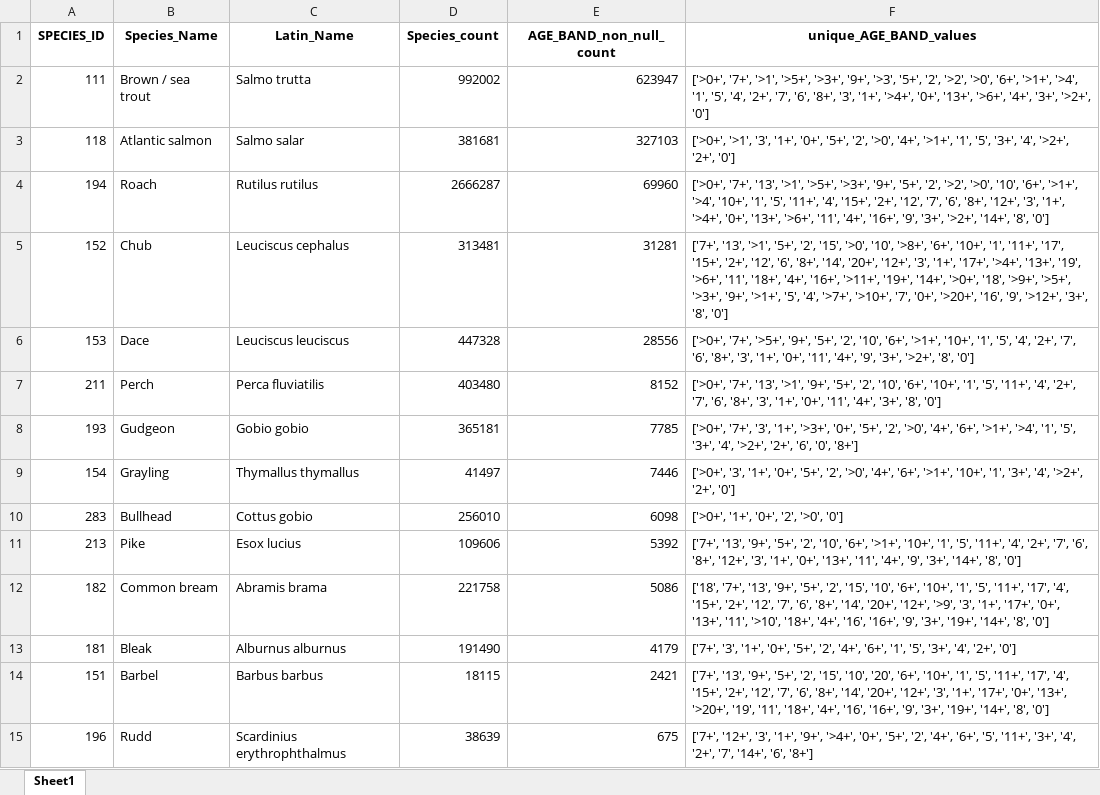
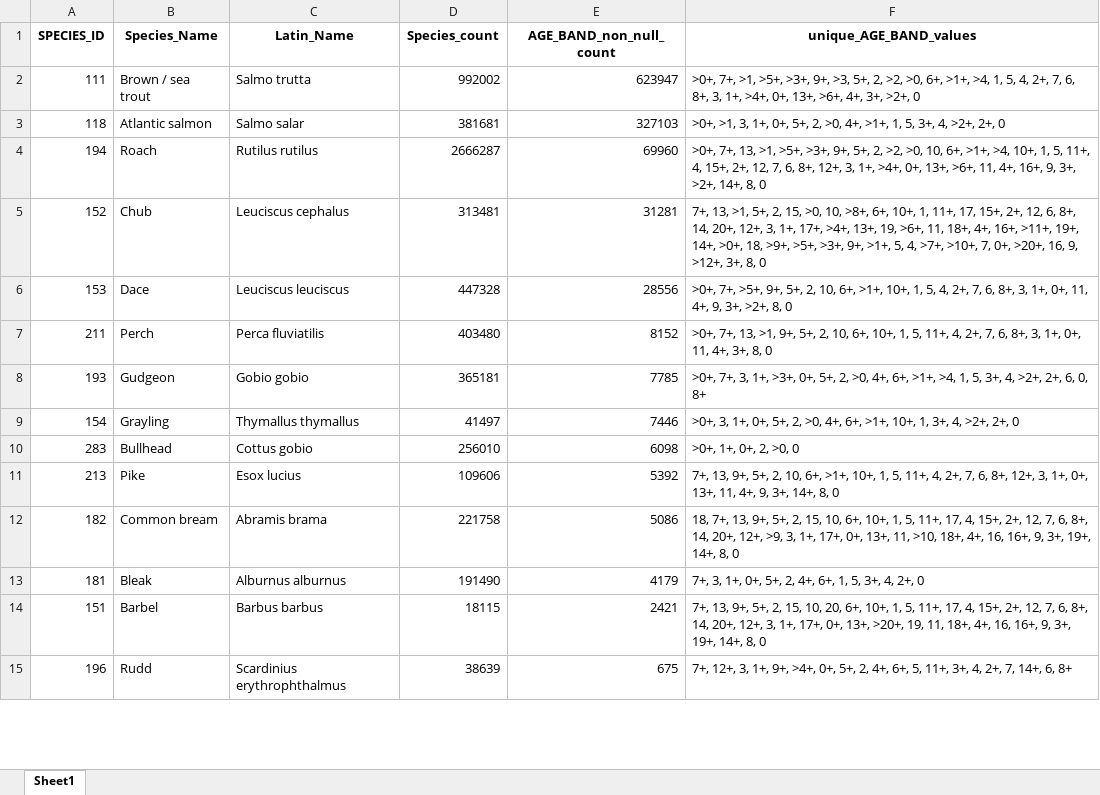
Before and after one commit to ARU-TK/Standard_Growth_Curves, an Excel workbook: outputs/species_aggregates.xlsx, sheet Sheet1, drawn as a sheet; only a part is shown; values as stored, in another font and other column widths than the file's, no borders; the diff covers the shown part only; the diff names each change by its address in the sheet, - before the commit and + after, or states it on an @@ line.

Commit message:
Species Counts Added

```diff
--- a/outputs/species_aggregates.xlsx (sheet Sheet1)
+++ b/outputs/species_aggregates.xlsx (sheet Sheet1)
-F2 (unique_AGE_BAND_values): ['>0+', '7+', '>1', '>5+', '>3+', '9+', '>3', '5+', '2', '>2', '>0', '6+', '>1+', '>4', '1', '5', '4', '2+', '7', '6', '8+', '3', '1+', '>4+', '0+', '13+', '>6+', '4+', '3+', '>2+', '0']
+F2 (unique_AGE_BAND_values): >0+, 7+, >1, >5+, >3+, 9+, >3, 5+, 2, >2, >0, 6+, >1+, >4, 1, 5, 4, 2+, 7, 6, 8+, 3, 1+, >4+, 0+, 13+, >6+, 4+, 3+, >2+, 0
-F3 (unique_AGE_BAND_values): ['>0+', '>1', '3', '1+', '0+', '5+', '2', '>0', '4+', '>1+', '1', '5', '3+', '4', '>2+', '2+', '0']
+F3 (unique_AGE_BAND_values): >0+, >1, 3, 1+, 0+, 5+, 2, >0, 4+, >1+, 1, 5, 3+, 4, >2+, 2+, 0
-F4 (unique_AGE_BAND_values): ['>0+', '7+', '13', '>1', '>5+', '>3+', '9+', '5+', '2', '>2', '>0', '10', '6+', '>1+', '>4', '10+', '1', '5', '11+', '4', '15+', '2+', '12', '7', '6', '8+', '12+', '3', '1+', '>4+', '0+', '13+', '>6+', '11', '4+', '16+', '9', '3+', '>2+', '14+', '8', '0']
+F4 (unique_AGE_BAND_values): >0+, 7+, 13, >1, >5+, >3+, 9+, 5+, 2, >2, >0, 10, 6+, >1+, >4, 10+, 1, 5, 11+, 4, 15+, 2+, 12, 7, 6, 8+, 12+, 3, 1+, >4+, 0+, 13+, >6+, 11, 4+, 16+, 9, 3+, >2+, 14+, 8, 0
-F5 (unique_AGE_BAND_values): ['7+', '13', '>1', '5+', '2', '15', '>0', '10', '>8+', '6+', '10+', '1', '11+', '17', '15+', '2+', '12', '6', '8+', '14', '20+', '12+', '3', '1+', '17+', '>4+', '13+', '19', '>6+', '11', '18+', '4+', '16+', '>11+', '19+', '14+', '>0+', '18', '>9+', '>5+', '>3+', '9+', '>1+', '5', '4', '>7+', '>10+', '7', '0+', '>20+', '16', '9', '>12+', '3+', '8', '0']
+F5 (unique_AGE_BAND_values): 7+, 13, >1, 5+, 2, 15, >0, 10, >8+, 6+, 10+, 1, 11+, 17, 15+, 2+, 12, 6, 8+, 14, 20+, 12+, 3, 1+, 17+, >4+, 13+, 19, >6+, 11, 18+, 4+, 16+, >11+, 19+, 14+, >0+, 18, >9+, >5+, >3+, 9+, >1+, 5, 4, >7+, >10+, 7, 0+, >20+, 16, 9, >12+, 3+, 8, 0
-F6 (unique_AGE_BAND_values): ['>0+', '7+', '>5+', '9+', '5+', '2', '10', '6+', '>1+', '10+', '1', '5', '4', '2+', '7', '6', '8+', '3', '1+', '0+', '11', '4+', '9', '3+', '>2+', '8', '0']
+F6 (unique_AGE_BAND_values): >0+, 7+, >5+, 9+, 5+, 2, 10, 6+, >1+, 10+, 1, 5, 4, 2+, 7, 6, 8+, 3, 1+, 0+, 11, 4+, 9, 3+, >2+, 8, 0
-F7 (unique_AGE_BAND_values): ['>0+', '7+', '13', '>1', '9+', '5+', '2', '10', '6+', '10+', '1', '5', '11+', '4', '2+', '7', '6', '8+', '3', '1+', '0+', '11', '4+', '3+', '8', '0']
+F7 (unique_AGE_BAND_values): >0+, 7+, 13, >1, 9+, 5+, 2, 10, 6+, 10+, 1, 5, 11+, 4, 2+, 7, 6, 8+, 3, 1+, 0+, 11, 4+, 3+, 8, 0
-F8 (unique_AGE_BAND_values): ['>0+', '7+', '3', '1+', '>3+', '0+', '5+', '2', '>0', '4+', '6+', '>1+', '>4', '1', '5', '3+', '4', '>2+', '2+', '6', '0', '8+']
+F8 (unique_AGE_BAND_values): >0+, 7+, 3, 1+, >3+, 0+, 5+, 2, >0, 4+, 6+, >1+, >4, 1, 5, 3+, 4, >2+, 2+, 6, 0, 8+
-F9 (unique_AGE_BAND_values): ['>0+', '3', '1+', '0+', '5+', '2', '>0', '4+', '6+', '>1+', '10+', '1', '3+', '4', '>2+', '2+', '0']
+F9 (unique_AGE_BAND_values): >0+, 3, 1+, 0+, 5+, 2, >0, 4+, 6+, >1+, 10+, 1, 3+, 4, >2+, 2+, 0
-F10 (unique_AGE_BAND_values): ['>0+', '1+', '0+', '2', '>0', '0']
+F10 (unique_AGE_BAND_values): >0+, 1+, 0+, 2, >0, 0
-F11 (unique_AGE_BAND_values): ['7+', '13', '9+', '5+', '2', '10', '6+', '>1+', '10+', '1', '5', '11+', '4', '2+', '7', '6', '8+', '12+', '3', '1+', '0+', '13+', '11', '4+', '9', '3+', '14+', '8', '0']
+F11 (unique_AGE_BAND_values): 7+, 13, 9+, 5+, 2, 10, 6+, >1+, 10+, 1, 5, 11+, 4, 2+, 7, 6, 8+, 12+, 3, 1+, 0+, 13+, 11, 4+, 9, 3+, 14+, 8, 0
-F12 (unique_AGE_BAND_values): ['18', '7+', '13', '9+', '5+', '2', '15', '10', '6+', '10+', '1', '5', '11+', '17', '4', '15+', '2+', '12', '7', '6', '8+', '14', '20+', '12+', '>9', '3', '1+', '17+', '0+', '13+', '11', '>10', '18+', '4+', '16', '16+', '9', '3+', '19+', '14+', '8', '0']
+F12 (unique_AGE_BAND_values): 18, 7+, 13, 9+, 5+, 2, 15, 10, 6+, 10+, 1, 5, 11+, 17, 4, 15+, 2+, 12, 7, 6, 8+, 14, 20+, 12+, >9, 3, 1+, 17+, 0+, 13+, 11, >10, 18+, 4+, 16, 16+, 9, 3+, 19+, 14+, 8, 0
-F13 (unique_AGE_BAND_values): ['7+', '3', '1+', '0+', '5+', '2', '4+', '6+', '1', '5', '3+', '4', '2+', '0']
+F13 (unique_AGE_BAND_values): 7+, 3, 1+, 0+, 5+, 2, 4+, 6+, 1, 5, 3+, 4, 2+, 0
-F14 (unique_AGE_BAND_values): ['7+', '13', '9+', '5+', '2', '15', '10', '20', '6+', '10+', '1', '5', '11+', '17', '4', '15+', '2+', '12', '7', '6', '8+', '14', '20+', '12+', '3', '1+', '17+', '0+', '13+', '>20+', '19', '11', '18+', '4+', '16', '16+', '9', '3+', '19+', '14+', '8', '0']
+F14 (unique_AGE_BAND_values): 7+, 13, 9+, 5+, 2, 15, 10, 20, 6+, 10+, 1, 5, 11+, 17, 4, 15+, 2+, 12, 7, 6, 8+, 14, 20+, 12+, 3, 1+, 17+, 0+, 13+, >20+, 19, 11, 18+, 4+, 16, 16+, 9, 3+, 19+, 14+, 8, 0
-F15 (unique_AGE_BAND_values): ['7+', '12+', '3', '1+', '9+', '>4+', '0+', '5+', '2', '4+', '6+', '5', '11+', '3+', '4', '2+', '7', '14+', '6', '8+']
+F15 (unique_AGE_BAND_values): 7+, 12+, 3, 1+, 9+, >4+, 0+, 5+, 2, 4+, 6+, 5, 11+, 3+, 4, 2+, 7, 14+, 6, 8+
```
Also changed, not shown: 105 edited cells elsewhere in this sheet.
